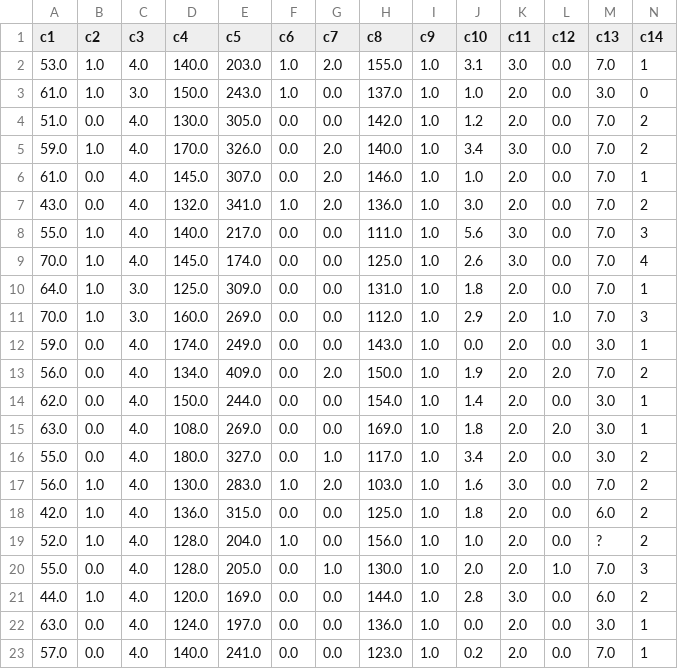
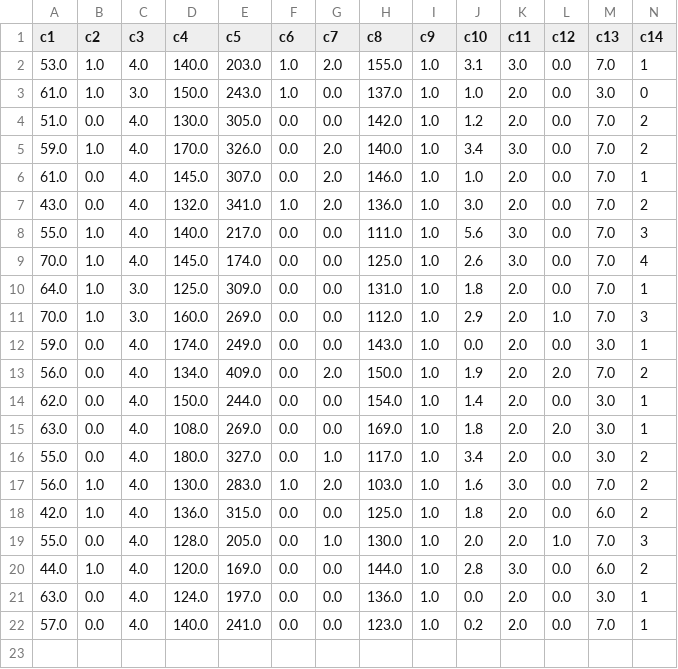
Before and after one commit to gonzalomunoz/nonlinearModels, a CSV file: datasetsTesting/class/Heart-Diseasecleveland/splitter/p3/p3.csv, drawn as a sheet.

```diff
--- a/datasetsTesting/class/Heart-Diseasecleveland/splitter/p3/p3.csv
+++ b/datasetsTesting/class/Heart-Diseasecleveland/splitter/p3/p3.csv
@@ -18,3 +18,2 @@ c1,c2,c3,c4,c5,c6,c7,c8,c9,c10,c11,c12,c13,c14
 42.0,1.0,4.0,136.0,315.0,0.0,0.0,125.0,1.0,1.8,2.0,0.0,6.0,2
-52.0,1.0,4.0,128.0,204.0,1.0,0.0,156.0,1.0,1.0,2.0,0.0,?,2
 55.0,0.0,4.0,128.0,205.0,0.0,1.0,130.0,1.0,2.0,2.0,1.0,7.0,3
```
Also changed, not shown: datasetsTesting/class/Heart-Diseasecleveland/splitter/p4/p4.csv, datasetsTesting/class/Heart-Diseasecleveland/splitter/p5/p5.csv, 3 other files.
